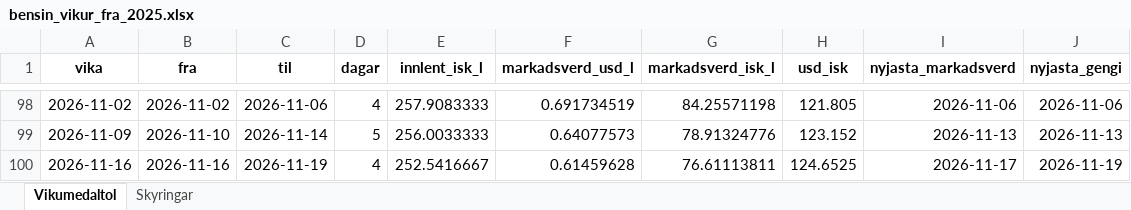
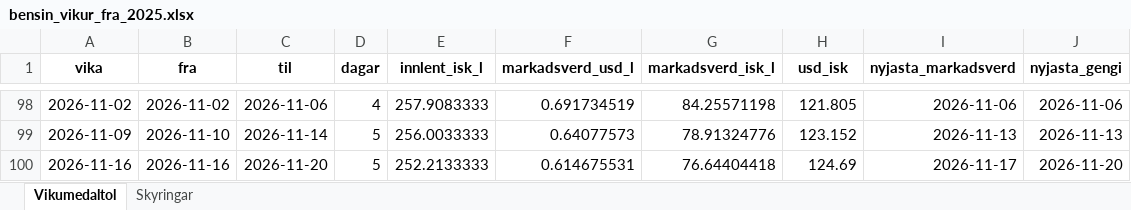
Before and after one commit to asi-hag/gasverkefni, an Excel workbook: bensin_vikur_fra_2025.xlsx, sheet Vikumedaltol, drawn as a sheet; only a part is shown, gaps mark what is left out; values as stored, in another font and other column widths than the file's, no borders; the diff names each change by its address in the sheet, - before the commit and + after, or states it on an @@ line.

```diff
--- a/bensin_vikur_fra_2025.xlsx (sheet Vikumedaltol)
+++ b/bensin_vikur_fra_2025.xlsx (sheet Vikumedaltol)
-C100 (til): 2026-11-19
+C100 (til): 2026-11-20
-D100 (dagar): 4
+D100 (dagar): 5
-E100 (innlent_isk_l): 252.5416667
+E100 (innlent_isk_l): 252.2133333
-F100 (markadsverd_usd_l): 0.61459628
+F100 (markadsverd_usd_l): 0.614675531
-G100 (markadsverd_isk_l): 76.61113811
+G100 (markadsverd_isk_l): 76.64404418
-H100 (usd_isk): 124.6525
+H100 (usd_isk): 124.69
-J100 (nyjasta_gengi): 2026-11-19
+J100 (nyjasta_gengi): 2026-11-20
```
Also changed, not shown: disel_vikur_fra_2025.xlsx, min_max_dagverd.xlsx, 2 other files.
